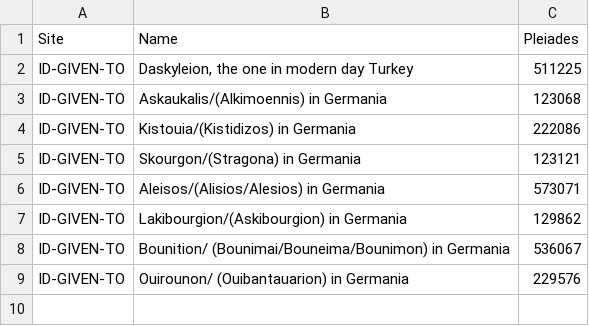
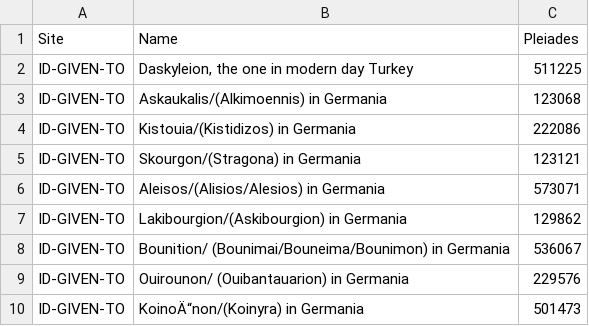
Before and after one commit to caseycarty/ptolemy, a CSV file: sites.csv, drawn as a sheet; the diff names each change by its address in the sheet, - before the commit and + after, or states it on an @@ line.

Commit message:
Update sites.csv

```diff
--- a/sites.csv
+++ b/sites.csv
+row 10: ID-GIVEN-TO | KoinoÄ“non/(Koinyra) in Germania | 501473
```
